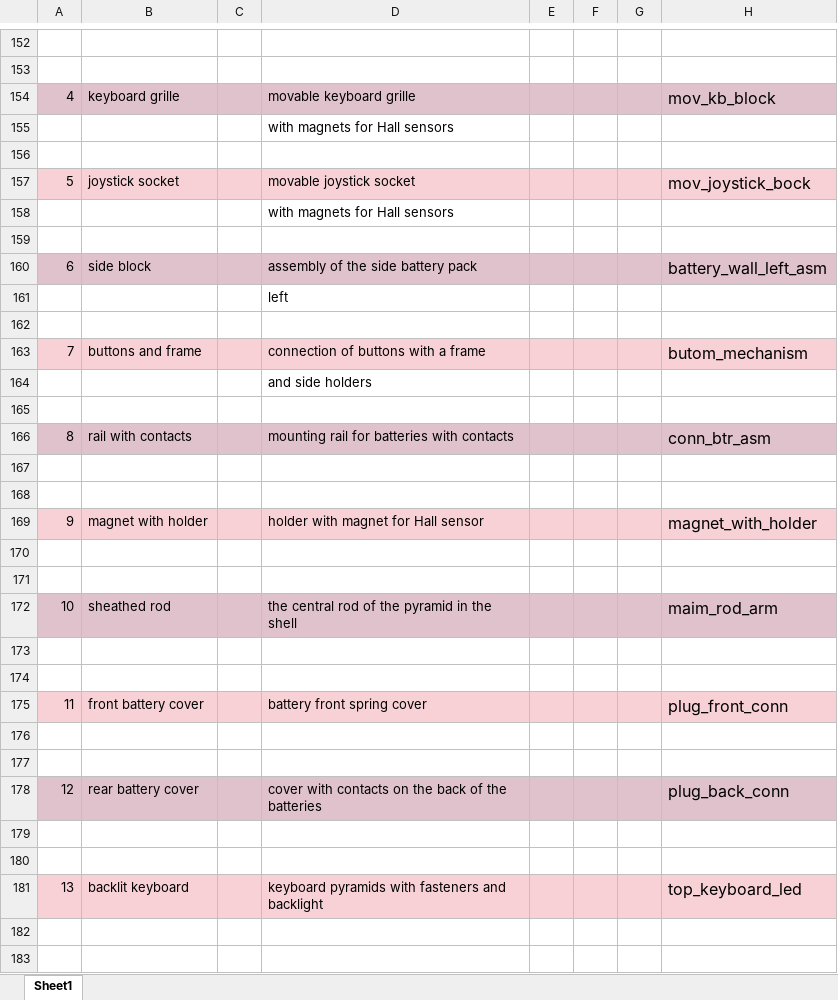
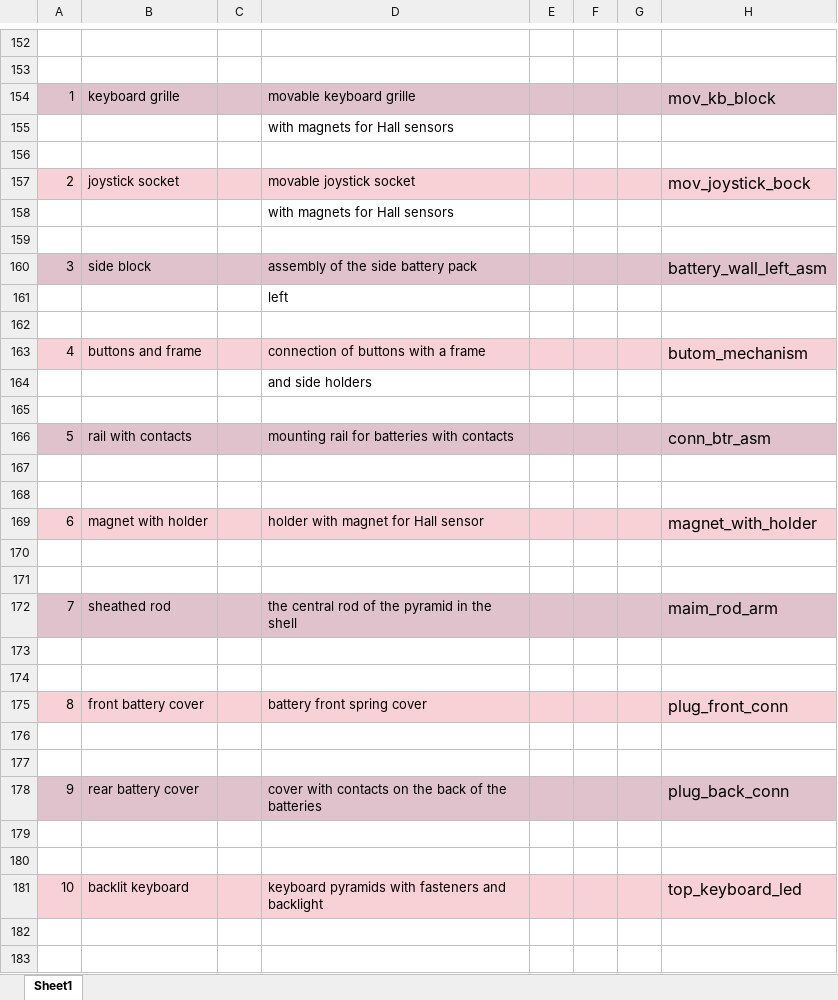
Before and after one commit to serge-scl/mini-keyboard, an Excel workbook: datasheet/bom.xlsx, sheet Sheet1, drawn as a sheet; only a part is shown, gaps mark what is left out; values as stored, in another font and other column widths than the file's, no borders; charts and pictures not drawn; the diff covers the shown part only; the diff names each change by its address in the sheet, - before the commit and + after, or states it on an @@ line.

```diff
--- a/datasheet/bom.xlsx (sheet Sheet1)
+++ b/datasheet/bom.xlsx (sheet Sheet1)
-A154: 4
+A154: 1
-A157: 5
+A157: 2
-A160: 6
+A160: 3
-A163: 7
+A163: 4
-A166: 8
+A166: 5
-A169: 9
+A169: 6
-A172: 10
+A172: 7
-A175: 11
+A175: 8
-A178: 12
+A178: 9
-A181: 13
+A181: 10
```
Also changed, not shown: 9 edited cells elsewhere in this sheet, charts or pictures, 11 other files.
